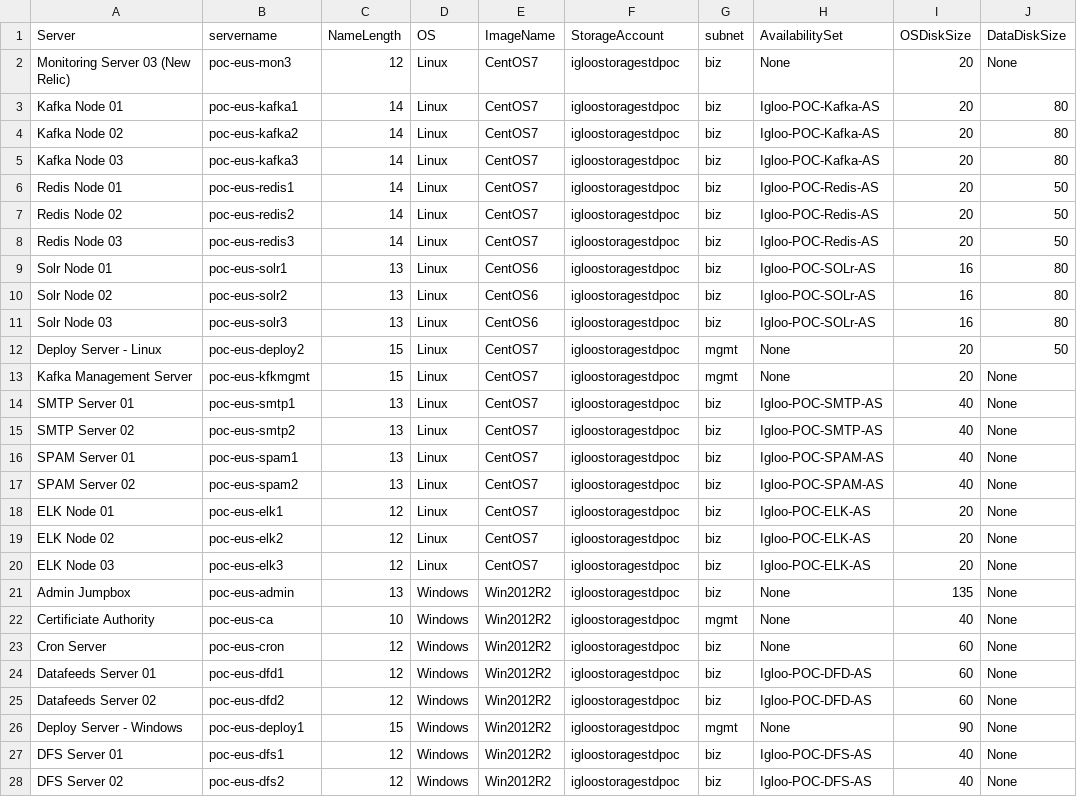
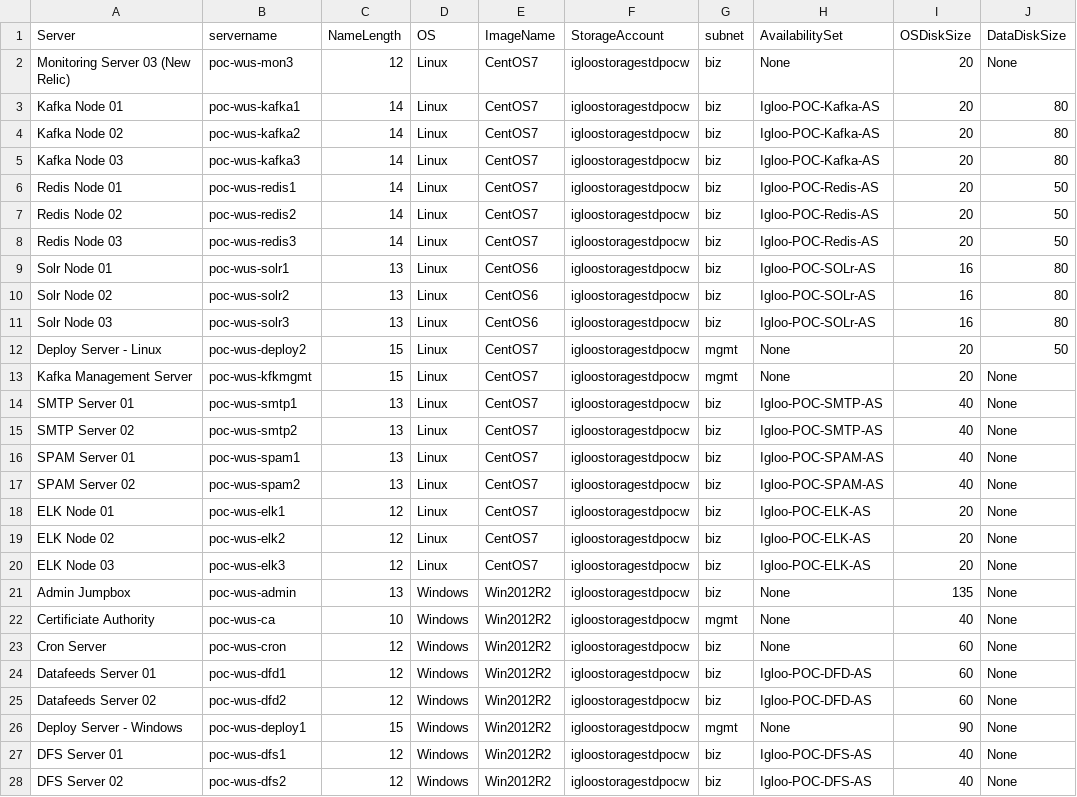
Before and after one commit to llalonde/Igloo-POC, a CSV file: csv_files/VMList-test.csv, drawn as a sheet; only a part is shown; the diff covers the shown part only; the diff names each change by its address in the sheet, - before the commit and + after, or states it on an @@ line.

Commit message:
Updated addressing and other parameters for deployment to WestUS

```diff
--- a/csv_files/VMList-test.csv
+++ b/csv_files/VMList-test.csv
-B2 (servername): poc-eus-mon3
+B2 (servername): poc-wus-mon3
-F2:F28 (StorageAccount): igloostoragestdpoc
+F2:F28 (StorageAccount): igloostoragestdpocw
-B3 (servername): poc-eus-kafka1
+B3 (servername): poc-wus-kafka1
-B4 (servername): poc-eus-kafka2
+B4 (servername): poc-wus-kafka2
-B5 (servername): poc-eus-kafka3
+B5 (servername): poc-wus-kafka3
-B6 (servername): poc-eus-redis1
+B6 (servername): poc-wus-redis1
-B7 (servername): poc-eus-redis2
+B7 (servername): poc-wus-redis2
-B8 (servername): poc-eus-redis3
+B8 (servername): poc-wus-redis3
-B9 (servername): poc-eus-solr1
+B9 (servername): poc-wus-solr1
-B10 (servername): poc-eus-solr2
+B10 (servername): poc-wus-solr2
-B11 (servername): poc-eus-solr3
+B11 (servername): poc-wus-solr3
-B12 (servername): poc-eus-deploy2
+B12 (servername): poc-wus-deploy2
-B13 (servername): poc-eus-kfkmgmt
+B13 (servername): poc-wus-kfkmgmt
-B14 (servername): poc-eus-smtp1
+B14 (servername): poc-wus-smtp1
-B15 (servername): poc-eus-smtp2
+B15 (servername): poc-wus-smtp2
-B16 (servername): poc-eus-spam1
+B16 (servername): poc-wus-spam1
-B17 (servername): poc-eus-spam2
+B17 (servername): poc-wus-spam2
-B18 (servername): poc-eus-elk1
+B18 (servername): poc-wus-elk1
-B19 (servername): poc-eus-elk2
+B19 (servername): poc-wus-elk2
-B20 (servername): poc-eus-elk3
+B20 (servername): poc-wus-elk3
-B21 (servername): poc-eus-admin
+B21 (servername): poc-wus-admin
-B22 (servername): poc-eus-ca
+B22 (servername): poc-wus-ca
-B23 (servername): poc-eus-cron
+B23 (servername): poc-wus-cron
-B24 (servername): poc-eus-dfd1
+B24 (servername): poc-wus-dfd1
-B25 (servername): poc-eus-dfd2
+B25 (servername): poc-wus-dfd2
-B26 (servername): poc-eus-deploy1
+B26 (servername): poc-wus-deploy1
-B27 (servername): poc-eus-dfs1
+B27 (servername): poc-wus-dfs1
-B28 (servername): poc-eus-dfs2
+B28 (servername): poc-wus-dfs2
```
Also changed, not shown: 54 edited cells elsewhere in this file, 5 other files.
